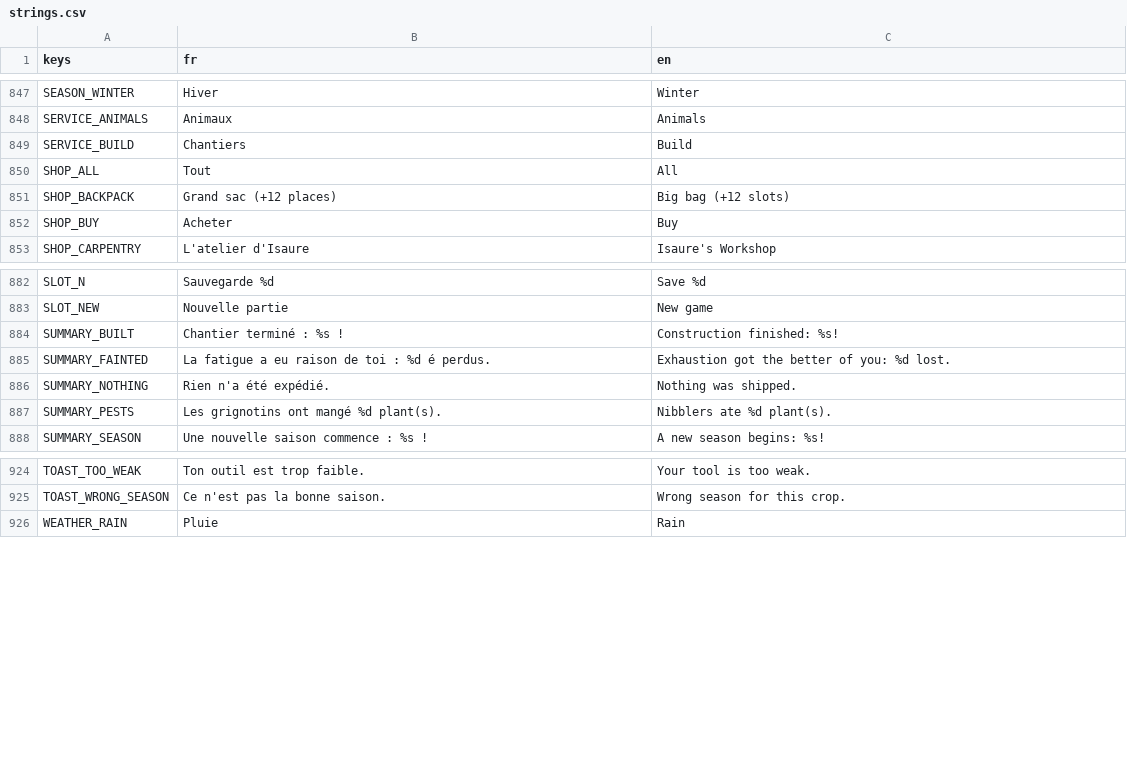
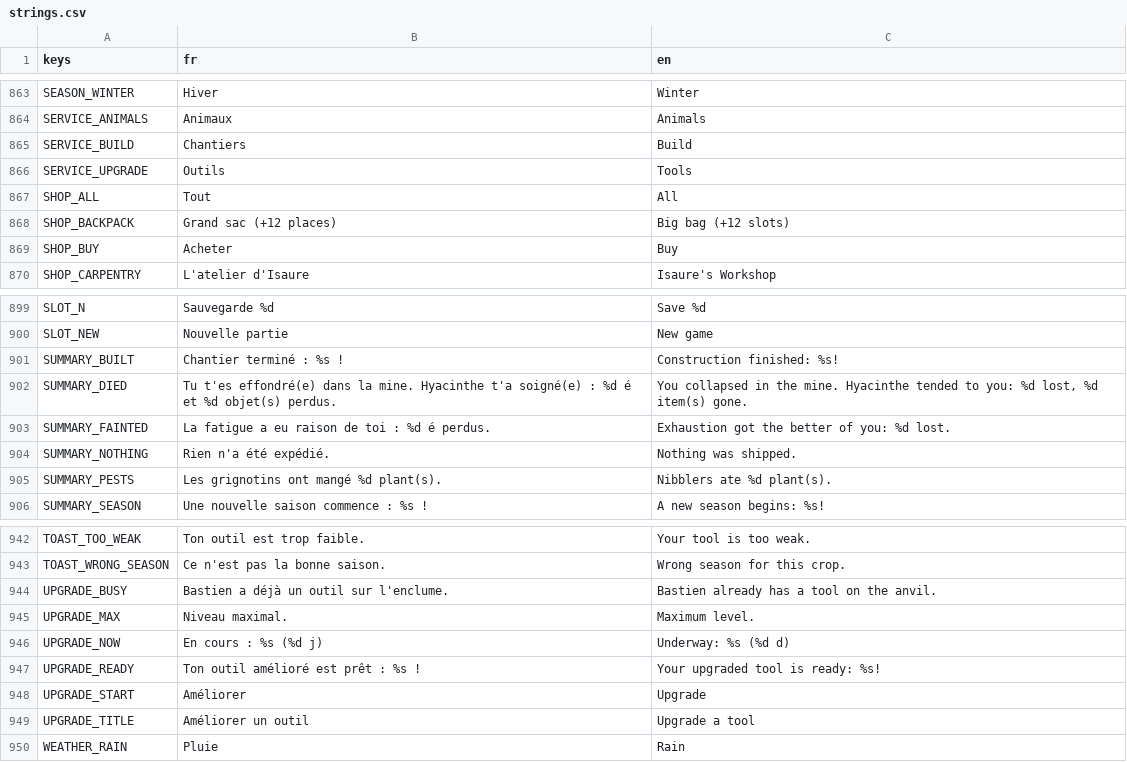
Before and after one commit to YannLf3/Valbrume, a CSV file: i18n/strings.csv, drawn as a sheet; only a part is shown, gaps mark what is left out; the diff covers the shown part only.

```diff
--- a/i18n/strings.csv
+++ b/i18n/strings.csv
@@ -863,2 +879,3 @@ SERVICE_ANIMALS,Animaux,Animals
 SERVICE_BUILD,Chantiers,Build
+SERVICE_UPGRADE,Outils,Tools
 SHOP_ALL,Tout,All
@@ -898,2 +915,3 @@ SLOT_NEW,Nouvelle partie,New game
 SUMMARY_BUILT,Chantier terminé : %s !,Construction finished: %s!
+SUMMARY_DIED,Tu t'es effondré(e) dans la mine. Hyacinthe t'a soigné(e) : %d é et %d objet(s) perdus.,"You collapsed in the mine. Hyacinthe tended to you: %d lost, %d item(s) gone."
 SUMMARY_FAINTED,La fatigue a eu raison de toi : %d é perdus.,Exhaustion got the better of you: %d lost.
@@ -939,2 +957,8 @@ TOAST_TOO_WEAK,Ton outil est trop faible.,Your tool is too weak.
 TOAST_WRONG_SEASON,Ce n'est pas la bonne saison.,Wrong season for this crop.
+UPGRADE_BUSY,Bastien a déjà un outil sur l'enclume.,Bastien already has a tool on the anvil.
+UPGRADE_MAX,Niveau maximal.,Maximum level.
+UPGRADE_NOW,En cours : %s (%d j),Underway: %s (%d d)
+UPGRADE_READY,Ton outil amélioré est prêt : %s !,Your upgraded tool is ready: %s!
+UPGRADE_START,Améliorer,Upgrade
+UPGRADE_TITLE,Améliorer un outil,Upgrade a tool
 WEATHER_RAIN,Pluie,Rain
```
Also changed, not shown: 16 added rows elsewhere in this file, 48 other files.
